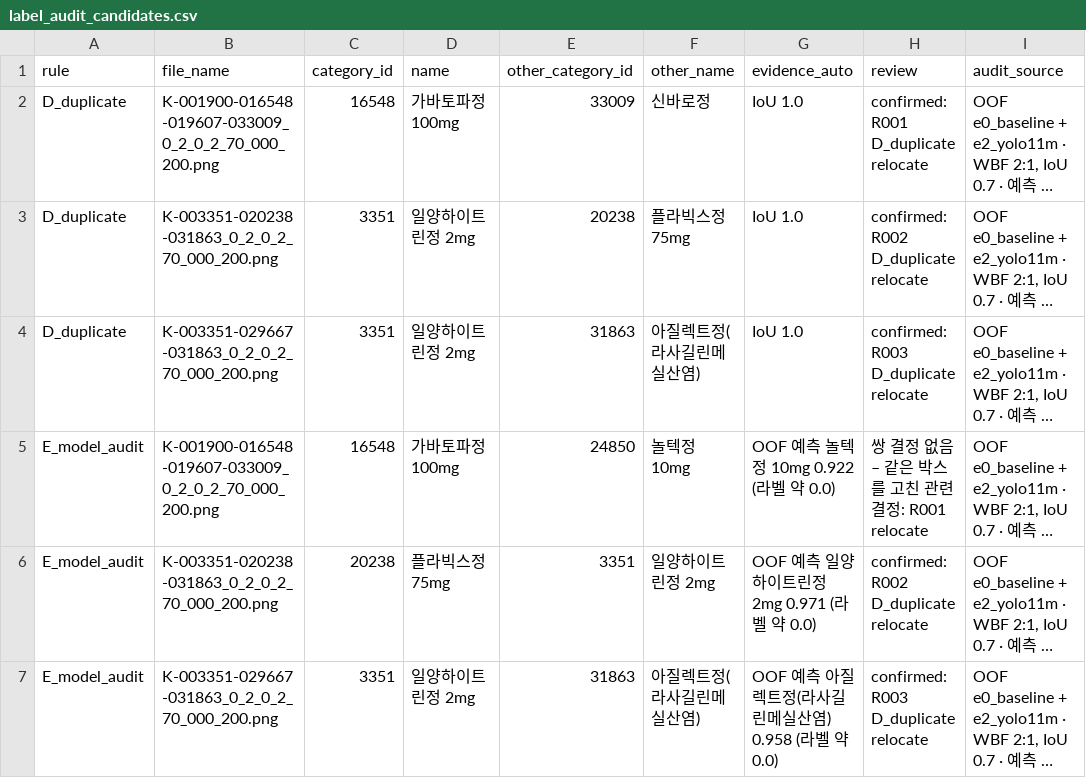
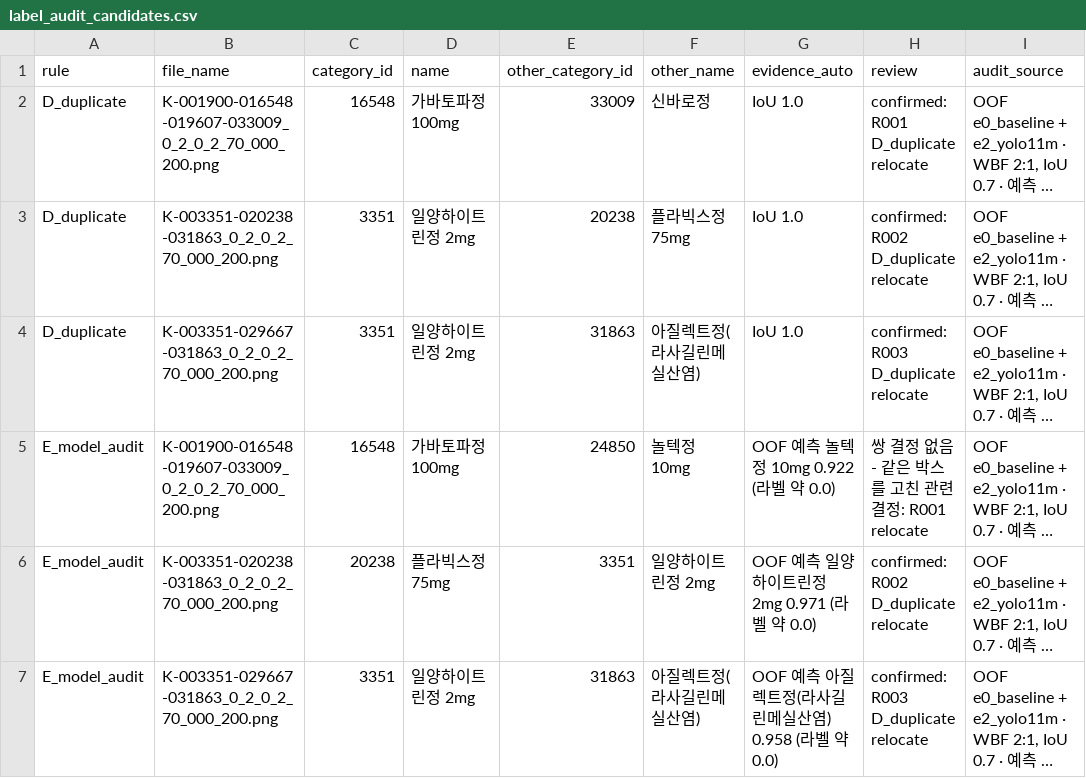
Before and after one commit to lee-da-gyo/ai-project-01-pill-detection, a CSV file: reports/label_audit_candidates.csv, drawn as a sheet; only a part is shown; long unchanged cells end in …; the diff names each change by its address in the sheet, - before the commit and + after, or states it on an @@ line.

```diff
--- a/reports/label_audit_candidates.csv
+++ b/reports/label_audit_candidates.csv
-H5 (review): 쌍 결정 없음 – 같은 박스를 고친 관련 결정: R001 relocate
+H5 (review): 쌍 결정 없음 - 같은 박스를 고친 관련 결정: R001 relocate
```
Also changed, not shown: reports/experiments/epoch_sensitivity.csv, 16 other files.
